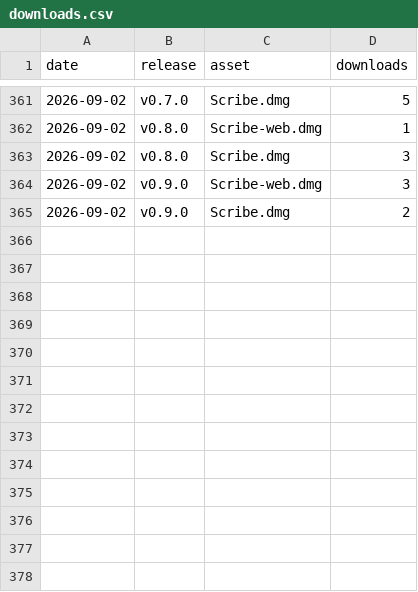
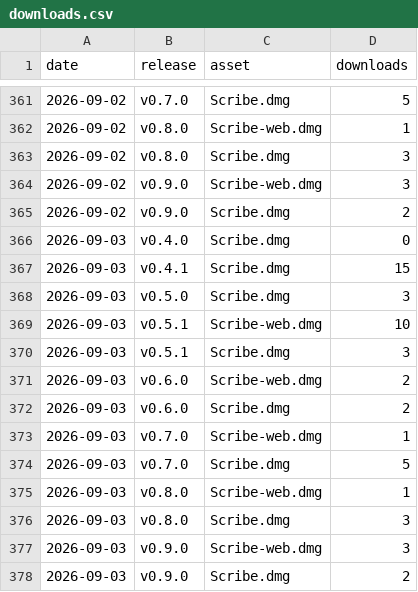
Before and after one commit to brandonjspencer/scribe-releases, a CSV file: stats/downloads.csv, drawn as a sheet; only a part is shown, gaps mark what is left out; the diff names each change by its address in the sheet, - before the commit and + after, or states it on an @@ line.

```diff
--- a/stats/downloads.csv
+++ b/stats/downloads.csv
+row 366: 2026-09-03 | v0.4.0 | Scribe.dmg | 0
+row 367: 2026-09-03 | v0.4.1 | Scribe.dmg | 15
+row 368: 2026-09-03 | v0.5.0 | Scribe.dmg | 3
+row 369: 2026-09-03 | v0.5.1 | Scribe-web.dmg | 10
+row 370: 2026-09-03 | v0.5.1 | Scribe.dmg | 3
+row 371: 2026-09-03 | v0.6.0 | Scribe-web.dmg | 2
+row 372: 2026-09-03 | v0.6.0 | Scribe.dmg | 2
+row 373: 2026-09-03 | v0.7.0 | Scribe-web.dmg | 1
+row 374: 2026-09-03 | v0.7.0 | Scribe.dmg | 5
+row 375: 2026-09-03 | v0.8.0 | Scribe-web.dmg | 1
+row 376: 2026-09-03 | v0.8.0 | Scribe.dmg | 3
+row 377: 2026-09-03 | v0.9.0 | Scribe-web.dmg | 3
+row 378: 2026-09-03 | v0.9.0 | Scribe.dmg | 2
```
